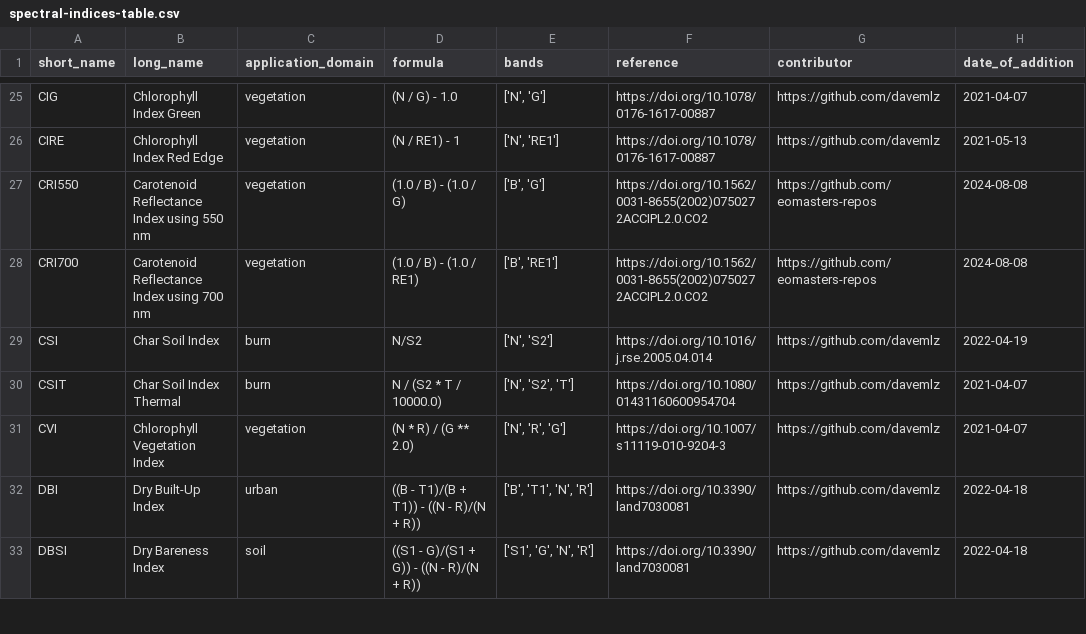
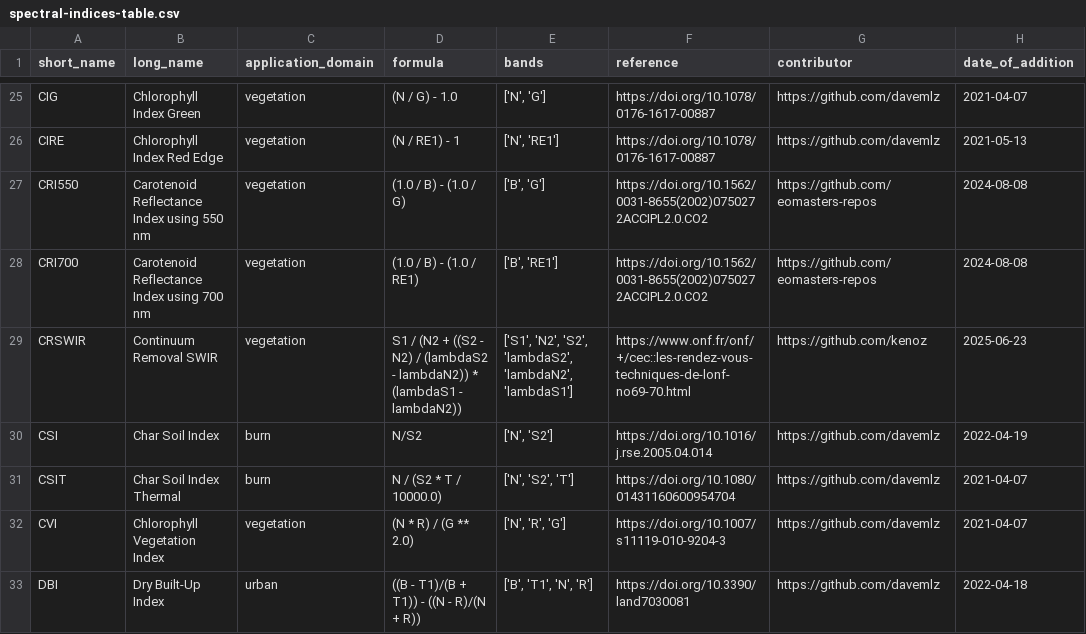
Before and after one commit to awesome-spectral-indices/awesome-spectral-indices, a CSV file: output/spectral-indices-table.csv, drawn as a sheet; only a part is shown, gaps mark what is left out; the shorter side is filled out with more unchanged rows; the diff covers the shown part only; the diff names each change by its address in the sheet, - before the commit and + after, or states it on an @@ line.

```diff
--- a/output/spectral-indices-table.csv
+++ b/output/spectral-indices-table.csv
+row 29: CRSWIR | Continuum Removal SWIR | vegetation | S1 / (N2 + ((S2 - N2) / (lambdaS2 - lambdaN2)) * (lambdaS1 - lambdaN2)) | ['S1', 'N2', 'S2', 'lambdaS2', 'lambdaN2', 'lambdaS1'] | https://www.onf.fr/onf/+/cec::les-rendez-vous-techniques-de-lonf-no69-70.html | https://github.com/kenoz | 2025-06-23
```
Also changed, not shown: 5 added rows elsewhere in this file, docs/_static/indices_vegetation.csv, docs/_static/indices_water.csv, 3 other files.
